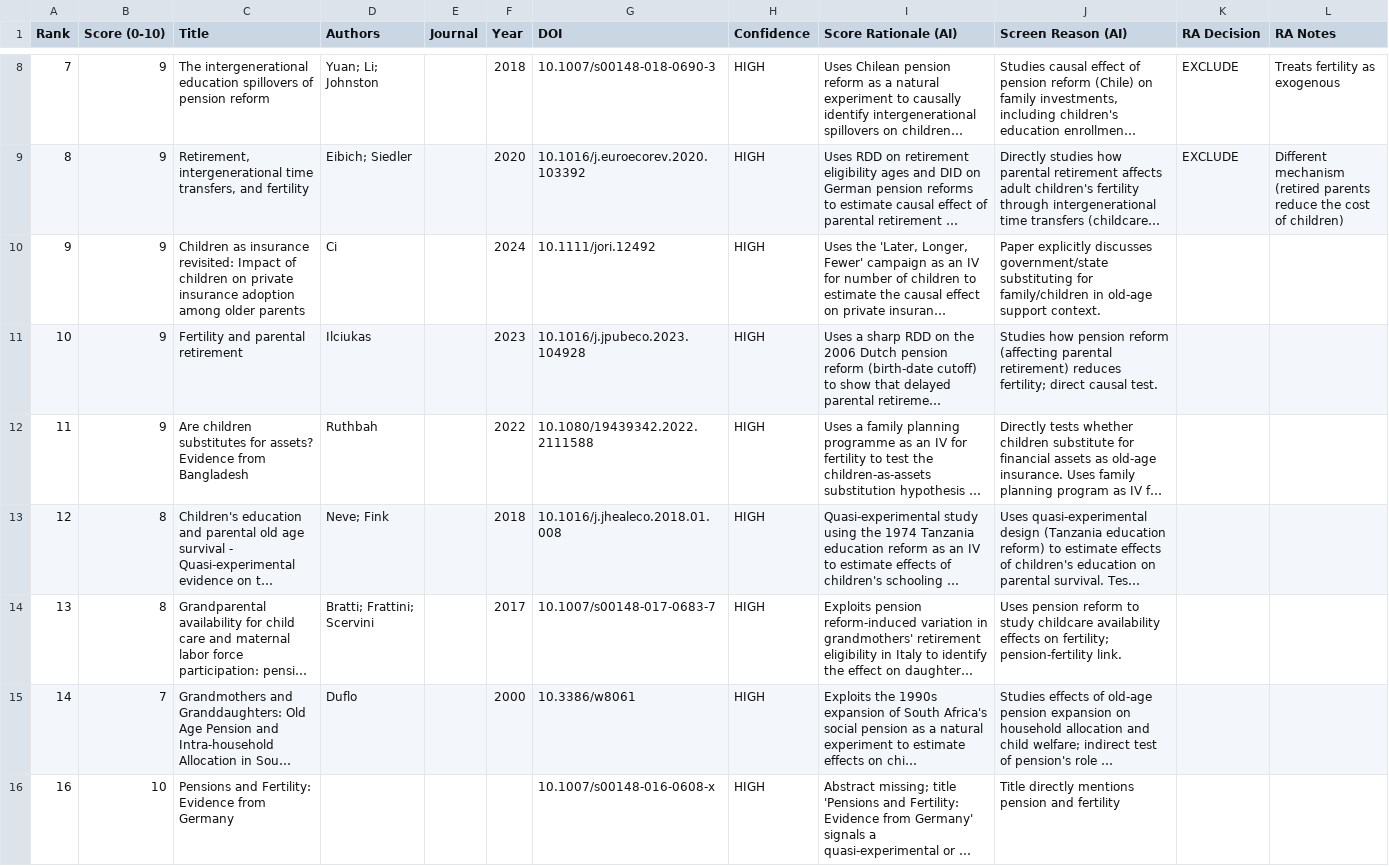
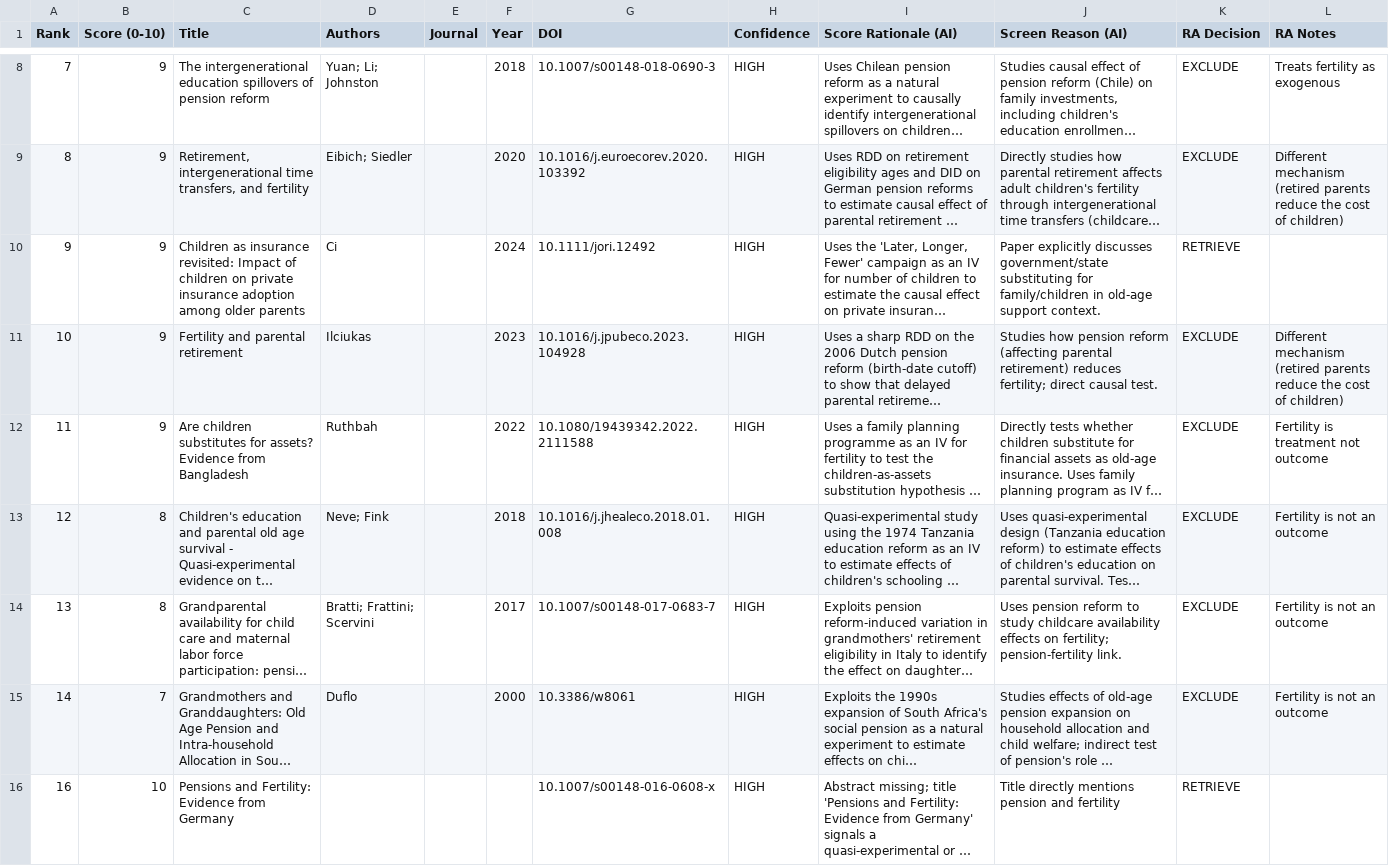
Before and after one commit to anup-malani/fertility-review-causes, a CSV file: output/old-age-security-pension-crowdout-ra-review.csv, drawn as a sheet; only a part is shown, gaps mark what is left out; long unchanged cells end in …; the diff covers the shown part only; the diff names each change by its address in the sheet, - before the commit and + after, or states it on an @@ line.

Commit message:
Record OAS RA review decisions

```diff
--- a/output/old-age-security-pension-crowdout-ra-review.csv
+++ b/output/old-age-security-pension-crowdout-ra-review.csv
-K10 (RA Decision): (empty)
+K10 (RA Decision): RETRIEVE
-K11:K15 (RA Decision): (empty)
+K11:K15 (RA Decision): EXCLUDE
-L11 (RA Notes): (empty)
+L11 (RA Notes): Different mechanism (retired parents reduce the cost of children)
-L12 (RA Notes): (empty)
+L12 (RA Notes): Fertility is treatment not outcome
-L13:L15 (RA Notes): (empty)
+L13:L15 (RA Notes): Fertility is not an outcome
-K16 (RA Decision): (empty)
+K16 (RA Decision): RETRIEVE
```
Also changed, not shown: 49 edited cells elsewhere in this file, 2 other files.
